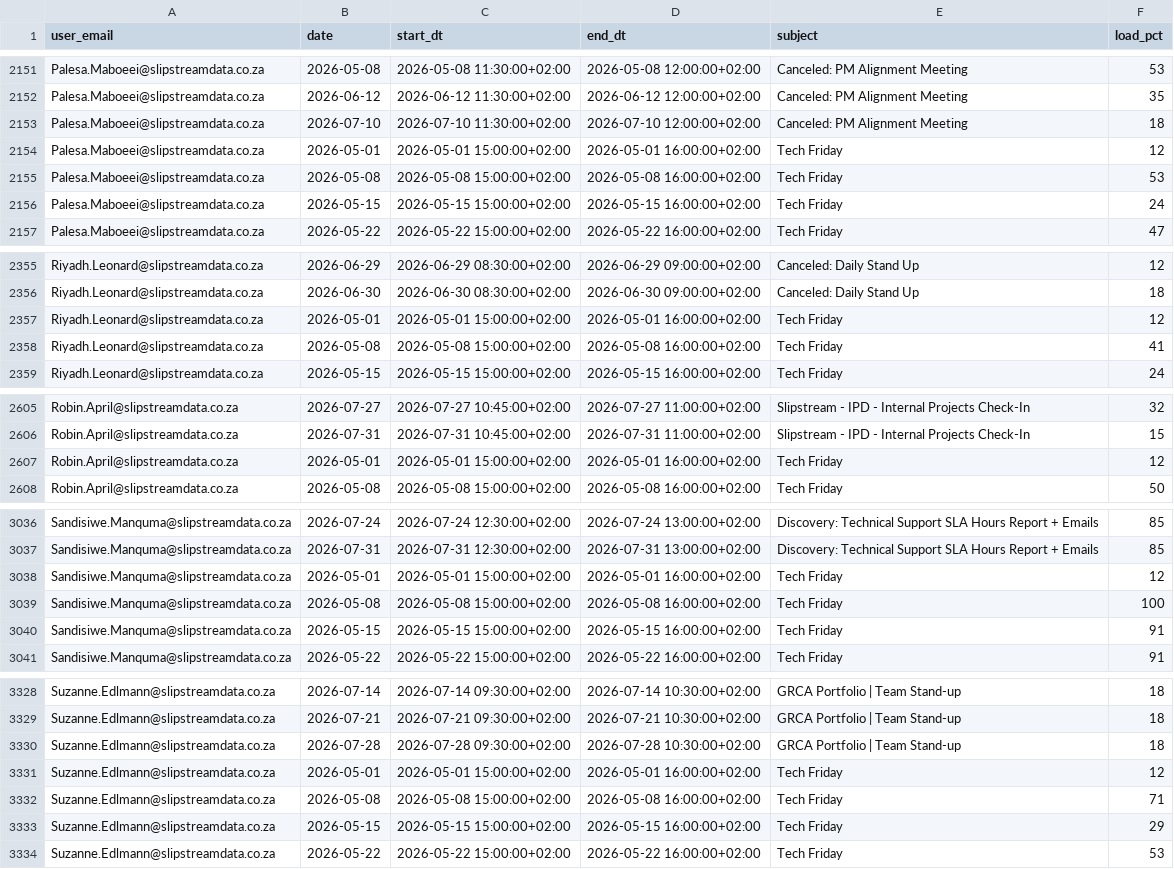
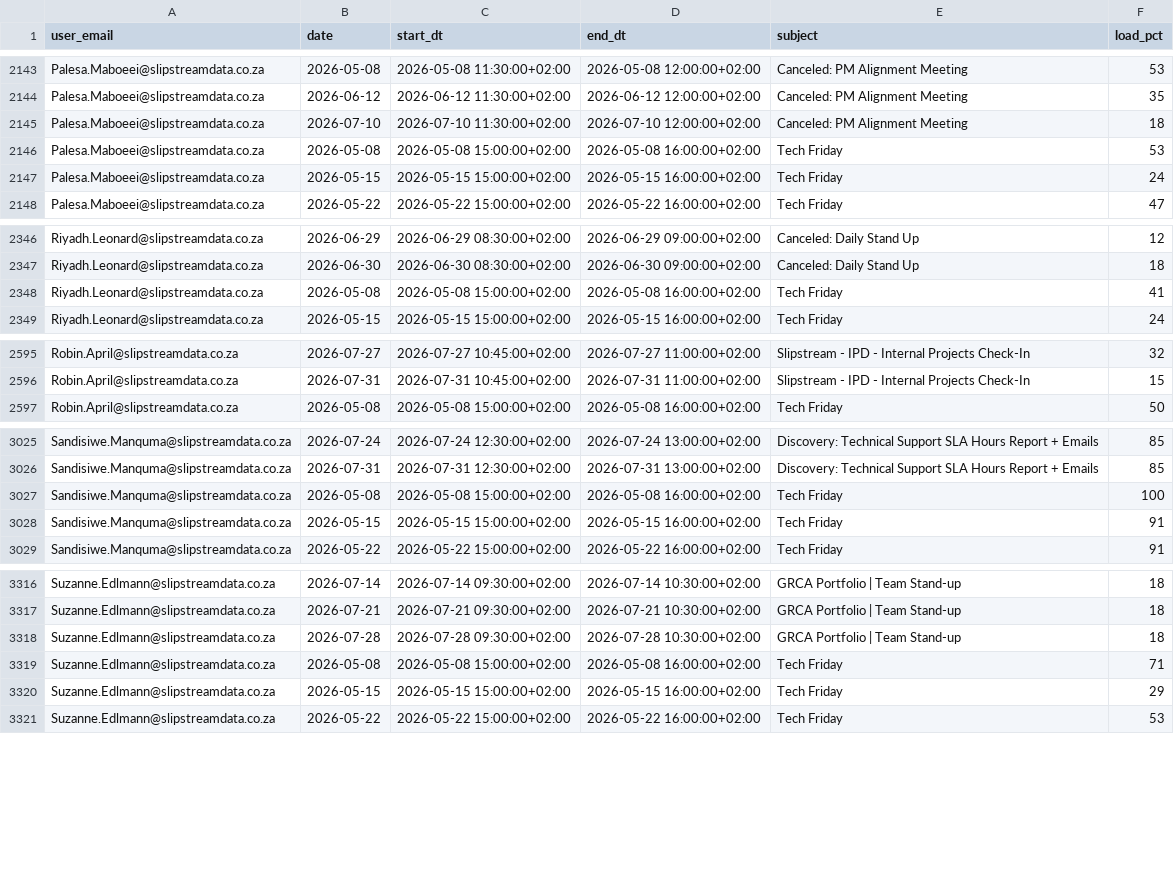
Before and after one commit to ThandoCalana/resource_scheduling, a CSV file: Schedule/outlook_events.csv, drawn as a sheet; only a part is shown, gaps mark what is left out; removed rows and columns are numbered as before the commit, all else as after; the diff covers the shown part only; the diff names each change by its address in the sheet, - before the commit and + after, or states it on an @@ line.

```diff
--- a/Schedule/outlook_events.csv
+++ b/Schedule/outlook_events.csv
-row 2154: Palesa.Maboeei@slipstreamdata.co.za | 2026-05-01 | 2026-05-01 15:00:00+02:00 | 2026-05-01 16:00:00+02:00 | Tech Friday | 12
-row 2357: Riyadh.Leonard@slipstreamdata.co.za | 2026-05-01 | 2026-05-01 15:00:00+02:00 | 2026-05-01 16:00:00+02:00 | Tech Friday | 12
-row 2607: Robin.April@slipstreamdata.co.za | 2026-05-01 | 2026-05-01 15:00:00+02:00 | 2026-05-01 16:00:00+02:00 | Tech Friday | 12
-row 3038: Sandisiwe.Manquma@slipstreamdata.co.za | 2026-05-01 | 2026-05-01 15:00:00+02:00 | 2026-05-01 16:00:00+02:00 | Tech Friday | 12
-row 3331: Suzanne.Edlmann@slipstreamdata.co.za | 2026-05-01 | 2026-05-01 15:00:00+02:00 | 2026-05-01 16:00:00+02:00 | Tech Friday | 12
```
Also changed, not shown: 1 added row, 10 removed rows and 7 edited cells elsewhere in this file.
